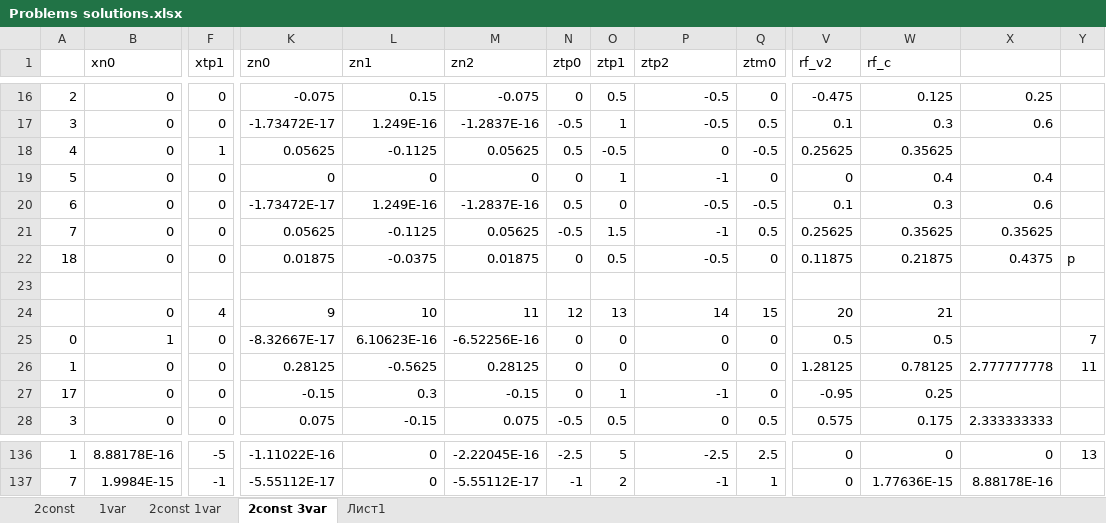
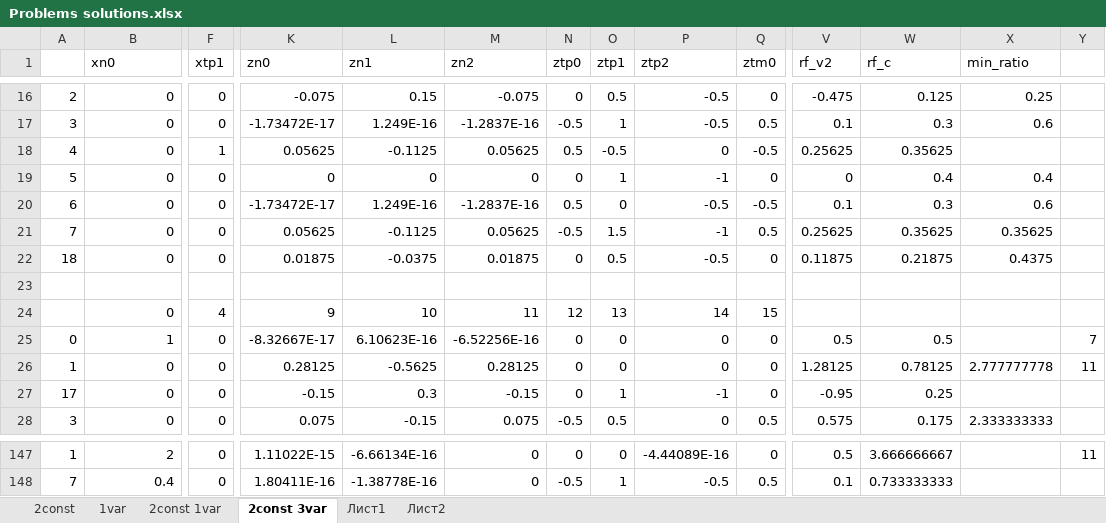
Before and after one commit to Rushollow/FrictionalContactFEM, an Excel workbook: Examples/Problems solutions.xlsx, sheet 2const 3var, drawn as a sheet; only a part is shown, gaps mark what is left out; values as stored, in another font and other column widths than the file's, no cell formats; charts and pictures not drawn; addresses are those after the commit; the diff covers the shown part only; the diff names each change by its address in the sheet, - before the commit and + after, or states it on an @@ line.

```diff
--- a/Examples/Problems solutions.xlsx (sheet 2const 3var)
+++ b/Examples/Problems solutions.xlsx (sheet 2const 3var)
+sheet tab: Лист2
-X1: (empty)
+X1: min_ratio
-Y22: p
+Y22: (empty)
-V24 (rf_v2): 20
+V24 (rf_v2): (empty)
-W24 (rf_c): 21
+W24 (rf_c): (empty)
-B147 (xn0): 8.88178E-16
+B147 (xn0): 2
-F147 (xtp1): -5
+F147 (xtp1): 0
-K147 (zn0): -1.11022E-16
+K147 (zn0): 1.11022E-15
-L147 (zn1): 0
+L147 (zn1): -6.66134E-16
-M147 (zn2): -2.22045E-16
+M147 (zn2): 0
-N147 (ztp0): -2.5
+N147 (ztp0): 0
-O147 (ztp1): 5
+O147 (ztp1): 0
-P147 (ztp2): -2.5
+P147 (ztp2): -4.44089E-16
-Q147 (ztm0): 2.5
+Q147 (ztm0): 0
-V147 (rf_v2): 0
+V147 (rf_v2): 0.5
-W147 (rf_c): 0
+W147 (rf_c): 3.666666667
-X147 (min_ratio): 0
+X147 (min_ratio): (empty)
-Y147: 13
+Y147: 11
-B148 (xn0): 1.9984E-15
+B148 (xn0): 0.4
-F148 (xtp1): -1
+F148 (xtp1): 0
-K148 (zn0): -5.55112E-17
+K148 (zn0): 1.80411E-16
-L148 (zn1): 0
+L148 (zn1): -1.38778E-16
-M148 (zn2): -5.55112E-17
+M148 (zn2): 0
-N148 (ztp0): -1
+N148 (ztp0): -0.5
-O148 (ztp1): 2
+O148 (ztp1): 1
-P148 (ztp2): -1
+P148 (ztp2): -0.5
-Q148 (ztm0): 1
+Q148 (ztm0): 0.5
-V148 (rf_v2): 0
+V148 (rf_v2): 0.1
-W148 (rf_c): 1.77636E-15
+W148 (rf_c): 0.733333333
-X148 (min_ratio): 8.88178E-16
+X148 (min_ratio): (empty)
```
Also changed, not shown: 11 added rows, 33 removed rows, 1 moved row and 135 edited cells elsewhere in this sheet, cell formats, charts or pictures, Examples/initial_table.xlsx, 2 other files.
